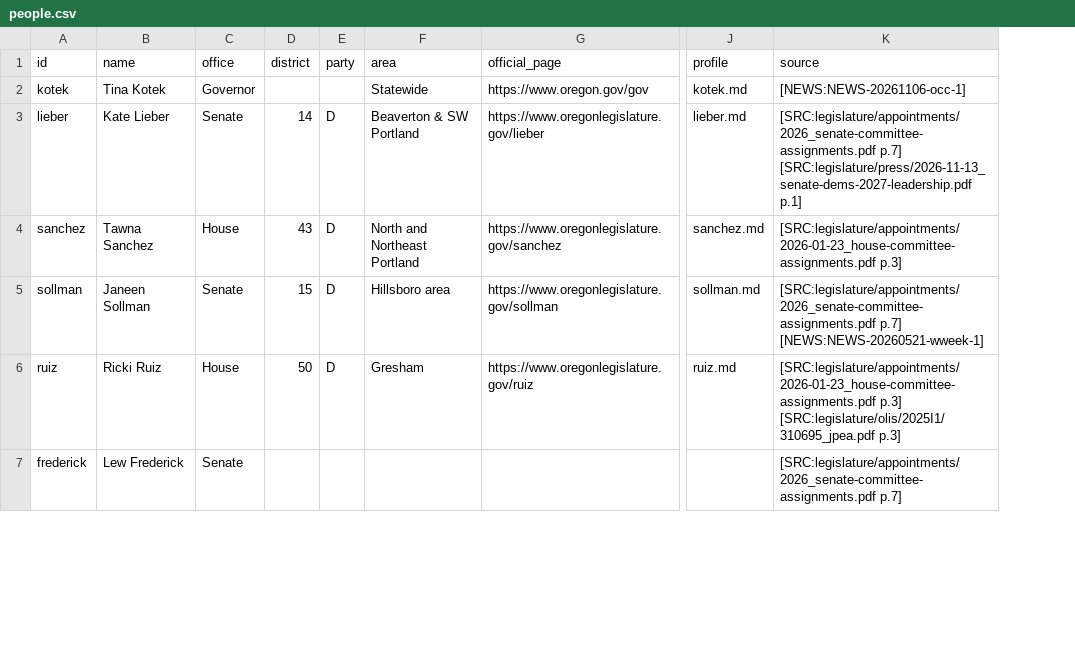
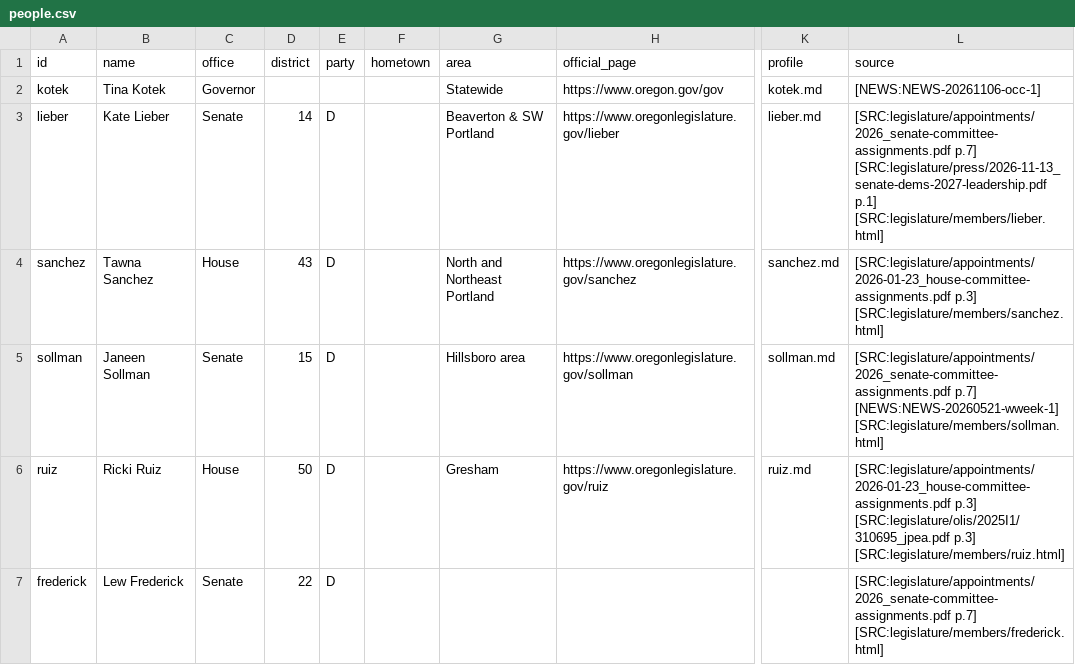
Before and after one commit to pietvanzoen/fund-oregon-schools, a CSV file: analysis/people/people.csv, drawn as a sheet; only a part is shown, gaps mark what is left out; addresses are those after the commit; the diff covers the shown part only; the diff names each change by its address in the sheet, - before the commit and + after, or states it on an @@ line.

```diff
--- a/analysis/people/people.csv
+++ b/analysis/people/people.csv
+column F (hometown), empty
-L3 (source): …[SRC:legislature/press/2026-11-13_senate-dems-2027-leadership.pdf p.1]
+L3 (source): …[SRC:legislature/press/2026-11-13_senate-dems-2027-leadership.pdf p.1] [SRC:legislature/members/lieber.html]
-L4 (source): [SRC:legislature/appointments/2026-01-23_house-committee-assignments.pdf p.3]
+L4 (source): [SRC:legislature/appointments/2026-01-23_house-committee-assignments.pdf p.3] [SRC:legislature/members/sanchez.html]
-L5 (source): …p.7] [NEWS:NEWS-20260521-wweek-1]
+L5 (source): …p.7] [NEWS:NEWS-20260521-wweek-1] [SRC:legislature/members/sollman.html]
-L6 (source): …[SRC:legislature/olis/2025I1/310695_jpea.pdf p.3]
+L6 (source): …[SRC:legislature/olis/2025I1/310695_jpea.pdf p.3] [SRC:legislature/members/ruiz.html]
-D7 (district): (empty)
+D7 (district): 22
-E7 (party): (empty)
+E7 (party): D
-L7 (source): [SRC:legislature/appointments/2026_senate-committee-assignments.pdf p.7]
+L7 (source): [SRC:legislature/appointments/2026_senate-committee-assignments.pdf p.7] [SRC:legislature/members/frederick.html]
```
Also changed, not shown: 15 edited cells elsewhere in this file, 7 other files.
